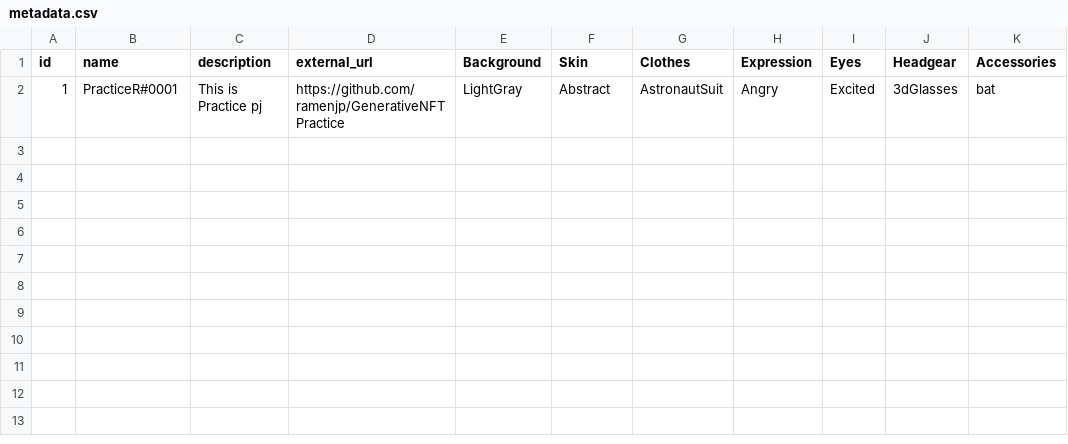
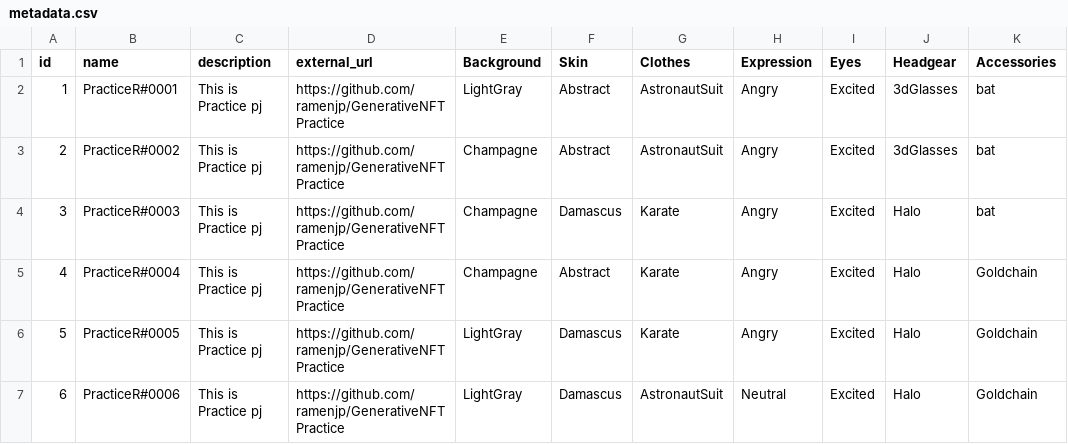
Before and after one commit to ramenjp/GenerativeNFTPractice, a CSV file: generate/metadata.csv, drawn as a sheet; the diff names each change by its address in the sheet, - before the commit and + after, or states it on an @@ line.

```diff
--- a/generate/metadata.csv
+++ b/generate/metadata.csv
+row 3: 2 | PracticeR#0002 | This is Practice pj | https://github.com/ramenjp/GenerativeNFTPractice | Champagne | Abstract | AstronautSuit | Angry | Excited | 3dGlasses | bat
+row 4: 3 | PracticeR#0003 | This is Practice pj | https://github.com/ramenjp/GenerativeNFTPractice | Champagne | Damascus | Karate | Angry | Excited | Halo | bat
+row 5: 4 | PracticeR#0004 | This is Practice pj | https://github.com/ramenjp/GenerativeNFTPractice | Champagne | Abstract | Karate | Angry | Excited | Halo | Goldchain
+row 6: 5 | PracticeR#0005 | This is Practice pj | https://github.com/ramenjp/GenerativeNFTPractice | LightGray | Damascus | Karate | Angry | Excited | Halo | Goldchain
+row 7: 6 | PracticeR#0006 | This is Practice pj | https://github.com/ramenjp/GenerativeNFTPractice | LightGray | Damascus | AstronautSuit | Neutral | Excited | Halo | Goldchain
```
Also changed, not shown: 10 other files.
